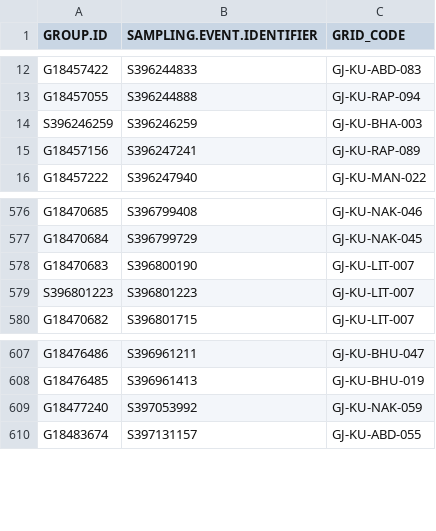
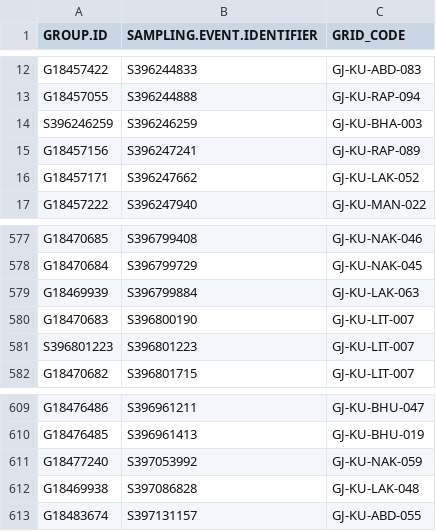
Before and after one commit to birdcountindia/pmc-dashboard, a CSV file: years/2026/checklist_grid_map.csv, drawn as a sheet; only a part is shown, gaps mark what is left out.

```diff
--- a/years/2026/checklist_grid_map.csv
+++ b/years/2026/checklist_grid_map.csv
@@ -15,2 +15,3 @@ S396246259,S396246259,GJ-KU-BHA-003
 G18457156,S396247241,GJ-KU-RAP-089
+G18457171,S396247662,GJ-KU-LAK-052
 G18457222,S396247940,GJ-KU-MAN-022
@@ -577,2 +578,3 @@ G18470685,S396799408,GJ-KU-NAK-046
 G18470684,S396799729,GJ-KU-NAK-045
+G18469939,S396799884,GJ-KU-LAK-063
 G18470683,S396800190,GJ-KU-LIT-007
@@ -609,2 +611,3 @@ G18476485,S396961413,GJ-KU-BHU-019
 G18477240,S397053992,GJ-KU-NAK-059
+G18469938,S397086828,GJ-KU-LAK-048
 G18483674,S397131157,GJ-KU-ABD-055
```
Also changed, not shown: years/2026/nonprotocol/checklist_grid_map.csv, 27 other files.
